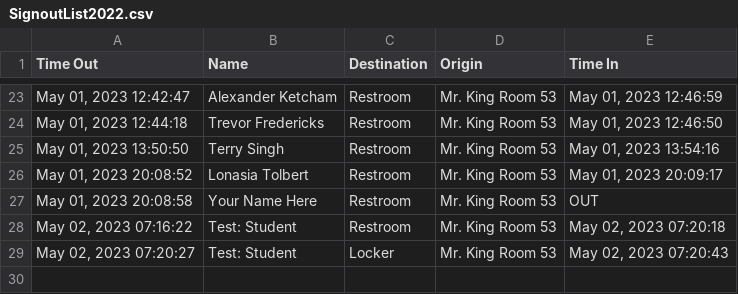
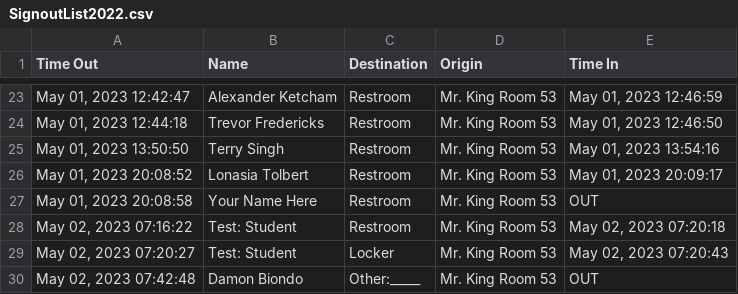
Before and after one commit to MrKing-dev/raspi_qr_passes, a CSV file: qr_passes_final/SignoutList2022.csv, drawn as a sheet; only a part is shown, gaps mark what is left out.

Commit message:
M qr_passes_final/SignoutList2022.csv

```diff
--- a/qr_passes_final/SignoutList2022.csv
+++ b/qr_passes_final/SignoutList2022.csv
@@ -29 +29,2 @@ Time Out,Name,Destination,Origin,Time In
 "May 02, 2023 07:20:27",Test: Student,Locker,Mr. King Room 53,"May 02, 2023 07:20:43"
+"May 02, 2023 07:42:48",Damon Biondo,Other:_____,Mr. King Room 53,OUT
```
